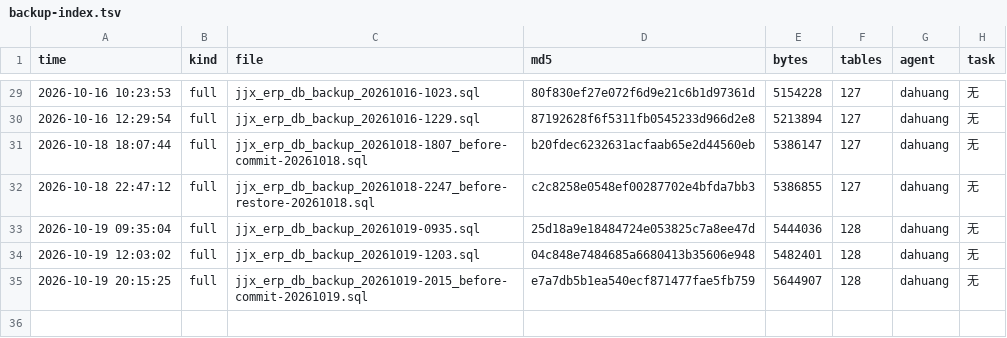
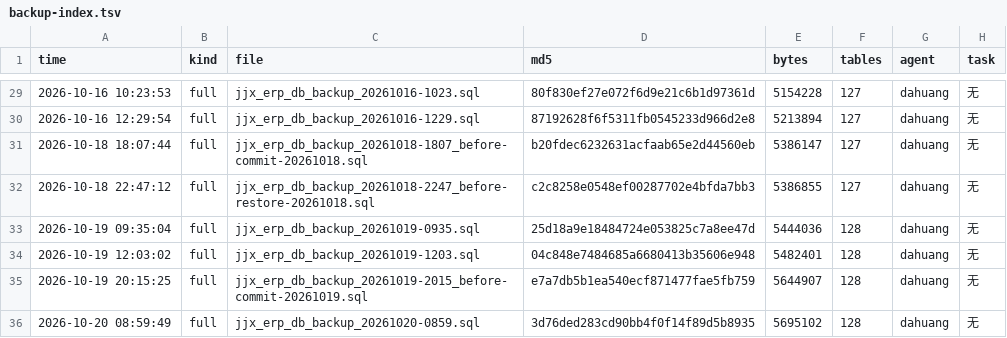
Before and after one commit to HelloLeoLyn/jjx, a TSV file: jjx-docs/sql/backups/backup-index.tsv, drawn as a sheet; only a part is shown, gaps mark what is left out; the diff names each change by its address in the sheet, - before the commit and + after, or states it on an @@ line.

```diff
--- a/jjx-docs/sql/backups/backup-index.tsv
+++ b/jjx-docs/sql/backups/backup-index.tsv
+row 36: 2026-10-20 08:59:49 | full | jjx_erp_db_backup_20261020-0859.sql | 3d76ded283cd90bb4f0f14f89d5b8935 | 5695102 | 128 | dahuang | 无
```
Also changed, not shown: 2 other files.
